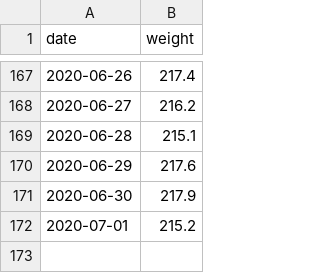
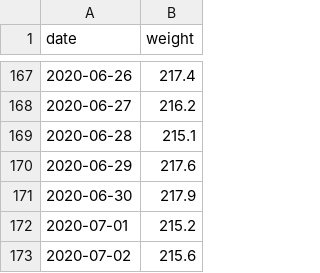
Before and after one commit to grf/d3-data, a CSV file: weight.csv, drawn as a sheet; only a part is shown, gaps mark what is left out.

Commit message:
update data

```diff
--- a/weight.csv
+++ b/weight.csv
@@ -172 +172,2 @@ date,weight
 2020-07-01,215.2
+2020-07-02,215.6
```
